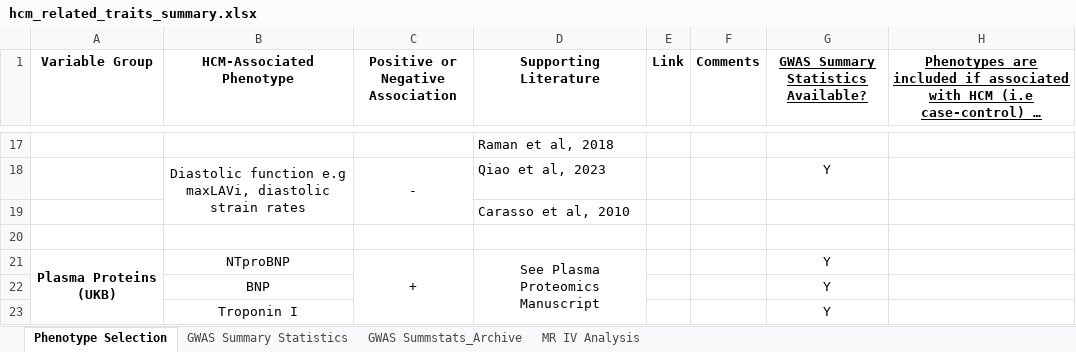
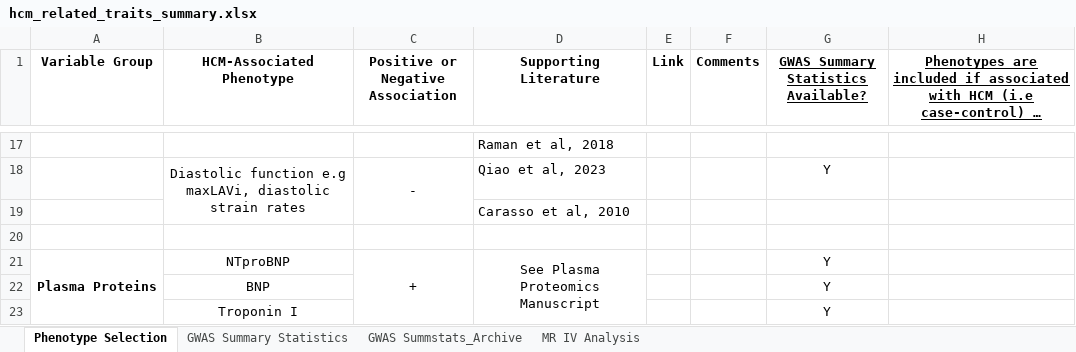
Before and after one commit to JonChan0/MultiPheno_HCM_MR, an Excel workbook: 1_data/gwas_summstats/hcm_related_traits_summary.xlsx, sheet Phenotype Selection, drawn as a sheet; only a part is shown, gaps mark what is left out; long unchanged cells end in …; values as stored, in another font and other column widths than the file's, no borders; the diff names each change by its address in the sheet, - before the commit and + after, or states it on an @@ line.

Commit message:
Final list of phenotypes for mutliphenotype MR

```diff
--- a/1_data/gwas_summstats/hcm_related_traits_summary.xlsx (sheet Phenotype Selection)
+++ b/1_data/gwas_summstats/hcm_related_traits_summary.xlsx (sheet Phenotype Selection)
-A21 (Variable Group): Plasma Proteins (UKB)
+A21 (Variable Group): Plasma Proteins
```
Also changed, not shown: sheet GWAS Summary Statistics.
